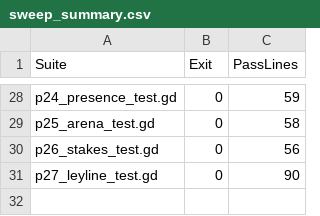
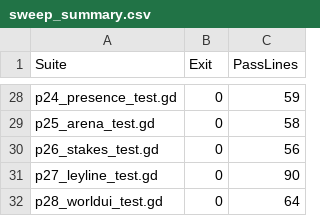
Before and after one commit to FrigidKingX1/CultivationNation, a CSV file: docs/qa/p22/sweep_summary.csv, drawn as a sheet; only a part is shown, gaps mark what is left out.

```diff
--- a/docs/qa/p22/sweep_summary.csv
+++ b/docs/qa/p22/sweep_summary.csv
@@ -31 +31,2 @@
 "p27_leyline_test.gd","0","90"
+"p28_worldui_test.gd","0","64"
```
Also changed, not shown: 18 other files.
